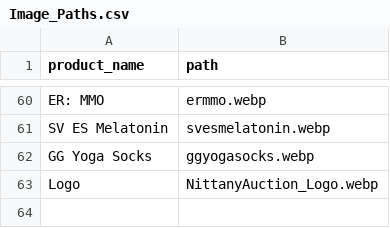
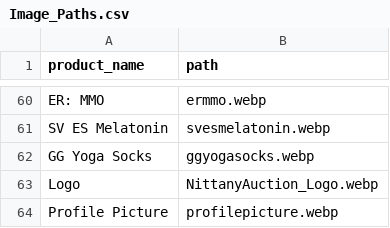
Before and after one commit to rywentz/NittanyAuctionProject, a CSV file: NittanyAuctionDataset_v1/Image_Paths.csv, drawn as a sheet; only a part is shown, gaps mark what is left out; the diff names each change by its address in the sheet, - before the commit and + after, or states it on an @@ line.

Commit message:
Added ability to button to remove from watchlist. Added average rating for seller to account info page. Added generic profile picture for all accounts.

```diff
--- a/NittanyAuctionDataset_v1/Image_Paths.csv
+++ b/NittanyAuctionDataset_v1/Image_Paths.csv
+row 64: Profile Picture | profilepicture.webp
```
Also changed, not shown: 6 other files.
